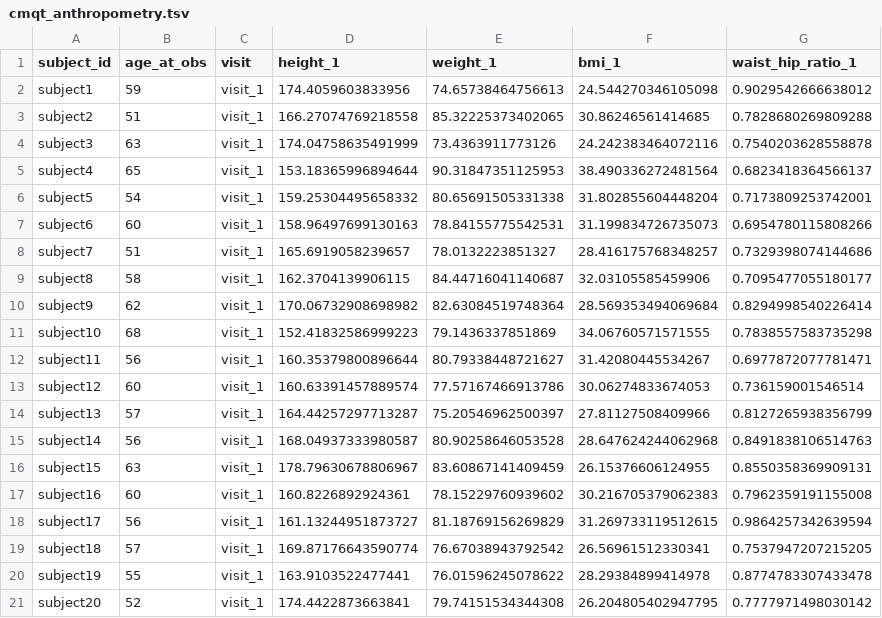
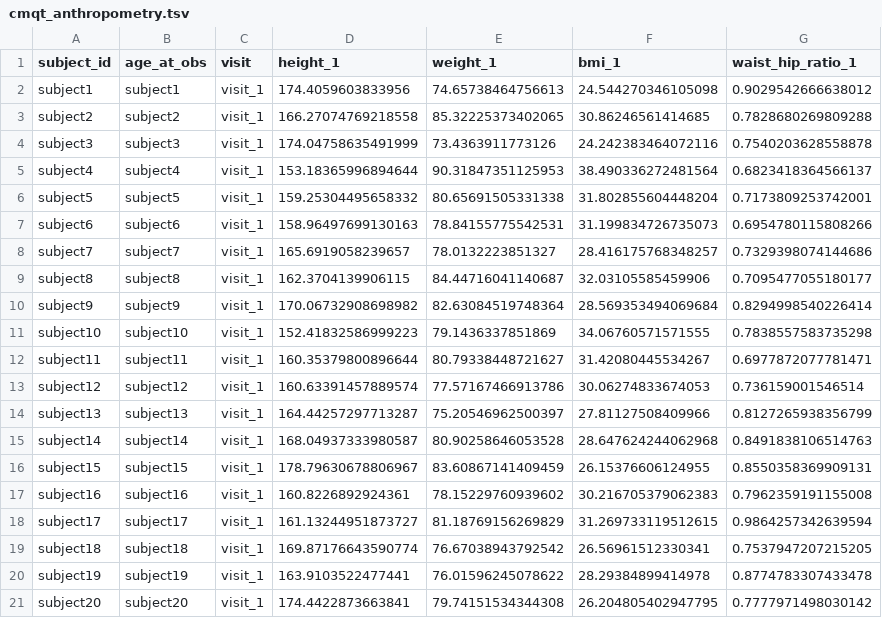
Before and after one commit to UW-GAC/primed_data_models, a TSV file: test_data/cmqt_anthropometry.tsv, drawn as a sheet.

```diff
--- a/test_data/cmqt_anthropometry.tsv
+++ b/test_data/cmqt_anthropometry.tsv
@@ -1,21 +1,21 @@
 subject_id	age_at_obs	visit	height_1	weight_1	bmi_1	waist_hip_ratio_1
-subject1	59	visit_1	174.4059603833956	74.65738464756613	24.544270346105098	0.9029542666638012
-subject2	51	visit_1	166.27074769218558	85.32225373402065	30.86246561414685	0.7828680269809288
-subject3	63	visit_1	174.04758635491999	73.4363911773126	24.242383464072116	0.7540203628558878
-subject4	65	visit_1	153.18365996894644	90.31847351125953	38.490336272481564	0.6823418364566137
-subject5	54	visit_1	159.25304495658332	80.65691505331338	31.802855604448204	0.7173809253742001
-subject6	60	visit_1	158.96497699130163	78.84155775542531	31.199834726735073	0.6954780115808266
-subject7	51	visit_1	165.6919058239657	78.0132223851327	28.416175768348257	0.7329398074144686
-subject8	58	visit_1	162.3704139906115	84.44716041140687	32.03105585459906	0.7095477055180177
-subject9	62	visit_1	170.06732908698982	82.63084519748364	28.569353494069684	0.8294998540226414
-subject10	68	visit_1	152.41832586999223	79.1436337851869	34.06760571571555	0.7838557583735298
-subject11	56	visit_1	160.35379800896644	80.79338448721627	31.42080445534267	0.6977872077781471
-subject12	60	visit_1	160.63391457889574	77.57167466913786	30.06274833674053	0.736159001546514
-subject13	57	visit_1	164.44257297713287	75.20546962500397	27.81127508409966	0.8127265938356799
-subject14	56	visit_1	168.04937333980587	80.90258646053528	28.647624244062968	0.8491838106514763
-subject15	63	visit_1	178.79630678806967	83.60867141409459	26.15376606124955	0.8550358369909131
-subject16	60	visit_1	160.8226892924361	78.15229760939602	30.216705379062383	0.7962359191155008
-subject17	56	visit_1	161.13244951873727	81.18769156269829	31.269733119512615	0.9864257342639594
-subject18	57	visit_1	169.87176643590774	76.67038943792542	26.56961512330341	0.7537947207215205
-subject19	55	visit_1	163.9103522477441	76.01596245078622	28.29384899414978	0.8774783307433478
-subject20	52	visit_1	174.4422873663841	79.74151534344308	26.204805402947795	0.7777971498030142
+subject1	subject1	visit_1	174.4059603833956	74.65738464756613	24.544270346105098	0.9029542666638012
+subject2	subject2	visit_1	166.27074769218558	85.32225373402065	30.86246561414685	0.7828680269809288
+subject3	subject3	visit_1	174.04758635491999	73.4363911773126	24.242383464072116	0.7540203628558878
+subject4	subject4	visit_1	153.18365996894644	90.31847351125953	38.490336272481564	0.6823418364566137
+subject5	subject5	visit_1	159.25304495658332	80.65691505331338	31.802855604448204	0.7173809253742001
+subject6	subject6	visit_1	158.96497699130163	78.84155775542531	31.199834726735073	0.6954780115808266
+subject7	subject7	visit_1	165.6919058239657	78.0132223851327	28.416175768348257	0.7329398074144686
+subject8	subject8	visit_1	162.3704139906115	84.44716041140687	32.03105585459906	0.7095477055180177
+subject9	subject9	visit_1	170.06732908698982	82.63084519748364	28.569353494069684	0.8294998540226414
+subject10	subject10	visit_1	152.41832586999223	79.1436337851869	34.06760571571555	0.7838557583735298
+subject11	subject11	visit_1	160.35379800896644	80.79338448721627	31.42080445534267	0.6977872077781471
+subject12	subject12	visit_1	160.63391457889574	77.57167466913786	30.06274833674053	0.736159001546514
+subject13	subject13	visit_1	164.44257297713287	75.20546962500397	27.81127508409966	0.8127265938356799
+subject14	subject14	visit_1	168.04937333980587	80.90258646053528	28.647624244062968	0.8491838106514763
+subject15	subject15	visit_1	178.79630678806967	83.60867141409459	26.15376606124955	0.8550358369909131
+subject16	subject16	visit_1	160.8226892924361	78.15229760939602	30.216705379062383	0.7962359191155008
+subject17	subject17	visit_1	161.13244951873727	81.18769156269829	31.269733119512615	0.9864257342639594
+subject18	subject18	visit_1	169.87176643590774	76.67038943792542	26.56961512330341	0.7537947207215205
+subject19	subject19	visit_1	163.9103522477441	76.01596245078622	28.29384899414978	0.8774783307433478
+subject20	subject20	visit_1	174.4422873663841	79.74151534344308	26.204805402947795	0.7777971498030142
```
Also changed, not shown: test_data/cmqt_blood_pressure.tsv, test_data/cmqt_lipids.tsv, 2 other files.
